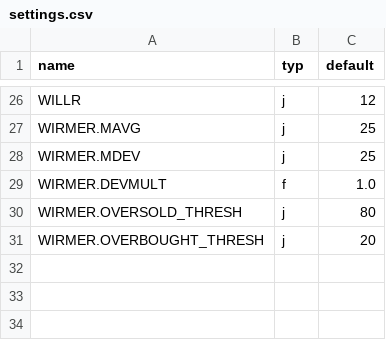
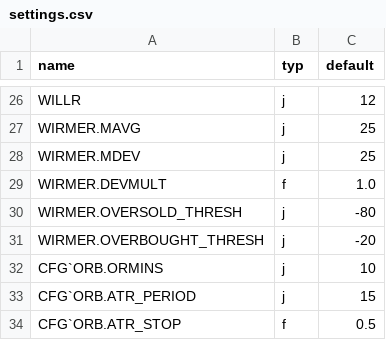
Before and after one commit to alpha-training/qi, a CSV file: config/ta/settings.csv, drawn as a sheet; only a part is shown, gaps mark what is left out.

Commit message:
test

```diff
--- a/config/ta/settings.csv
+++ b/config/ta/settings.csv
@@ -29,3 +29,6 @@ WIRMER.MDEV,j,25
 WIRMER.DEVMULT,f,1.0
-WIRMER.OVERSOLD_THRESH,j,80
-WIRMER.OVERBOUGHT_THRESH,j,20
+WIRMER.OVERSOLD_THRESH,j,-80
+WIRMER.OVERBOUGHT_THRESH,j,-20
+CFG`ORB.ORMINS,j,10
+CFG`ORB.ATR_PERIOD,j,15
+CFG`ORB.ATR_STOP,f,0.5
```
